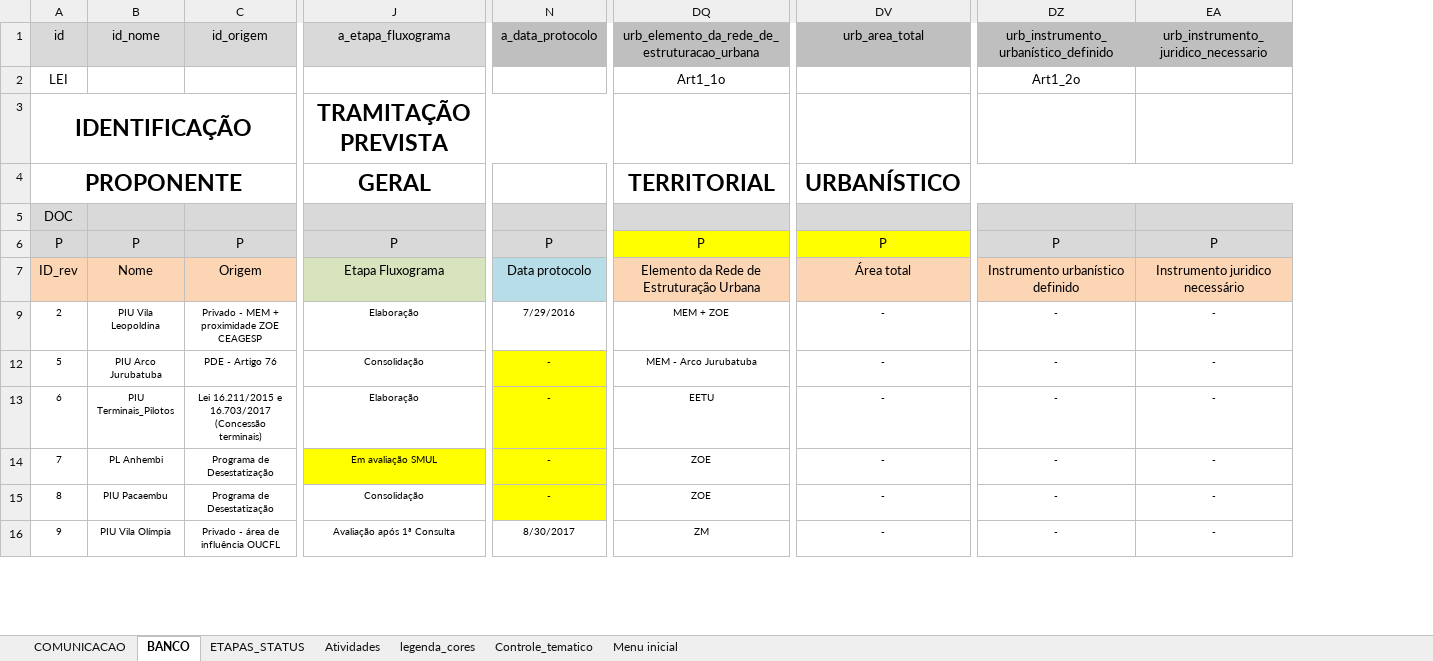
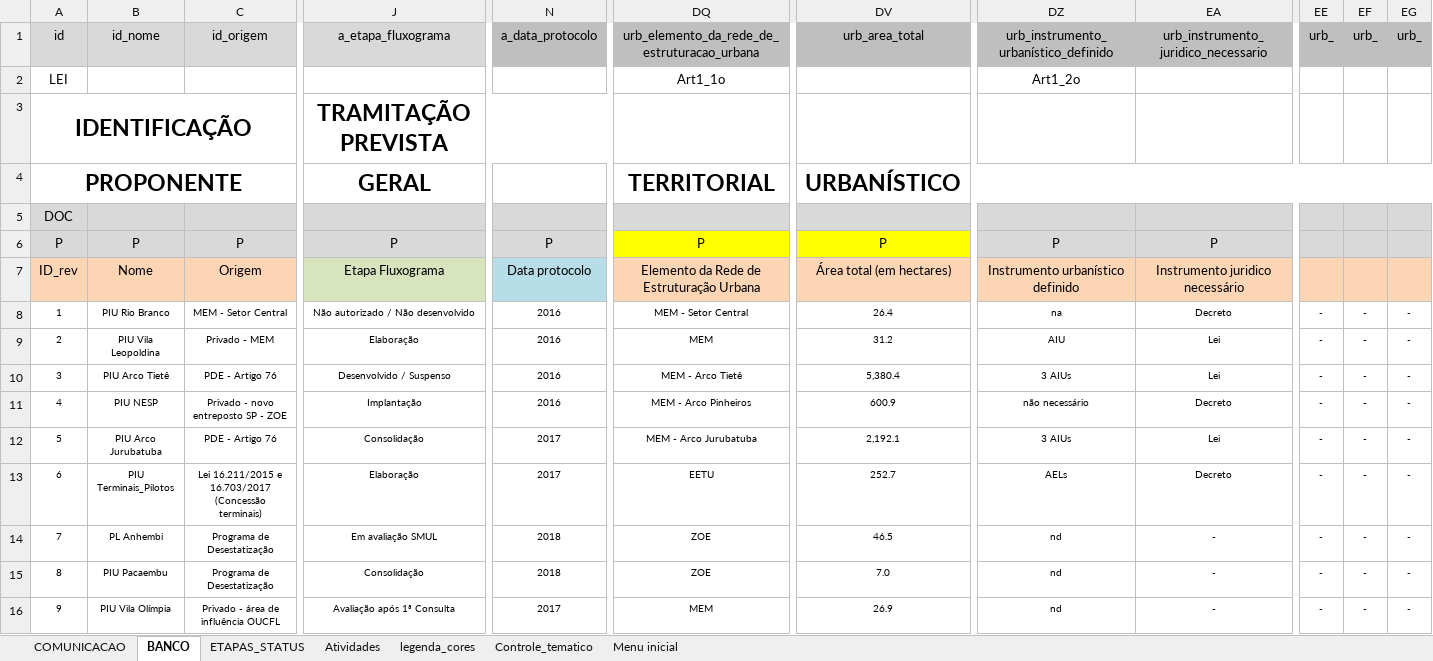
Before and after one commit to SPURB/piu-monitoramento, an Excel workbook: PIUs_infos.xlsx, sheet BANCO, drawn as a sheet; only a part is shown, gaps mark what is left out; values as stored, in another font and other column widths than the file's, no borders; conditional formats not drawn; rows hold the shown columns only; the diff covers the shown part only; the diff names each change by its address in the sheet, - before the commit and + after, or states it on an @@ line.

```diff
--- a/PIUs_infos.xlsx (sheet BANCO)
+++ b/PIUs_infos.xlsx (sheet BANCO)
@@ column EE (urb_) unhidden, row 9: -; rows 12-16: all - @@
@@ column EF (urb_) unhidden, row 9: -; rows 12-16: all - @@
@@ column EG (urb_) unhidden, row 9: -; rows 12-16: all - @@
-DV7 (urb_area_total): Área total
+DV7 (urb_area_total): Área total (em hectares)
+row 8: 1 | PIU Rio Branco | MEM - Setor Central | Não autorizado / Não desenvolvido | 2016 | MEM - Setor Central | 26.4 | na | Decreto | - | - | -
-C9 (id_origem): Privado - MEM + proximidade ZOE CEAGESP
+C9 (id_origem): Privado - MEM
-N9 (a_data_protocolo): 7/29/2016
+N9 (a_data_protocolo): 2016
-DQ9: MEM + ZOE
+DQ9: MEM
-DV9 (urb_area_total): -
+DV9 (urb_area_total): 31.2
-DZ9: -
+DZ9: AIU
-EA9: -
+EA9: Lei
+row 10: 3 | PIU Arco Tietê | PDE - Artigo 76 | Desenvolvido / Suspenso | 2016 | MEM - Arco Tietê | 5,380.4 | 3 AIUs | Lei | - | - | -
+row 11: 4 | PIU NESP | Privado - novo entreposto SP - ZOE | Implantação | 2016 | MEM - Arco Pinheiros | 600.9 | não necessário | Decreto | - | - | -
-N12:N13 (a_data_protocolo): -
+N12:N13 (a_data_protocolo): 2017
-N12:N15 fill: #FFFF00
+N12:N15 fill: none
-DV12 (urb_area_total): -
+DV12 (urb_area_total): 2,192.1
-DZ12: -
+DZ12: 3 AIUs
-EA12: -
+EA12: Lei
-DV13 (urb_area_total): -
+DV13 (urb_area_total): 252.7
-DZ13: -
+DZ13: AELs
-EA13: -
+EA13: Decreto
-J14 fill: #FFFF00
+J14 fill: none
-N14:N15 (a_data_protocolo): -
+N14:N15 (a_data_protocolo): 2018
-DV14 (urb_area_total): -
+DV14 (urb_area_total): 46.5
-DZ14:DZ16: -
+DZ14:DZ16: nd
-DV15 (urb_area_total): -
+DV15 (urb_area_total): 7.0
-N16 (a_data_protocolo): 8/30/2017
+N16 (a_data_protocolo): 2017
-DQ16: ZM
+DQ16: MEM
-DV16 (urb_area_total): -
+DV16 (urb_area_total): 26.9
```
Also changed, not shown: 21 edited cells and cell formats elsewhere in this sheet, sheet COMUNICACAO, hidden cells, 10 other files.
